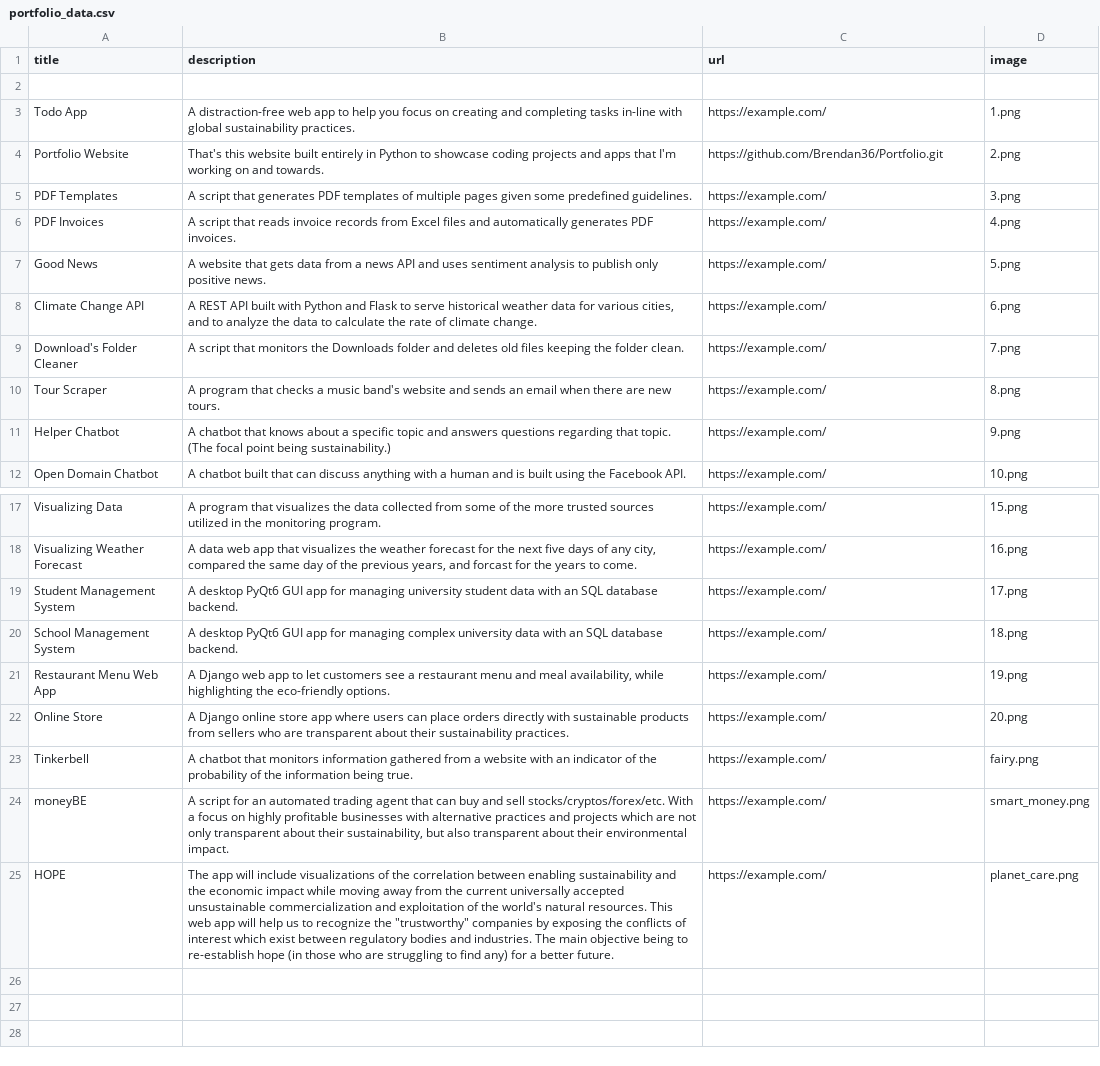
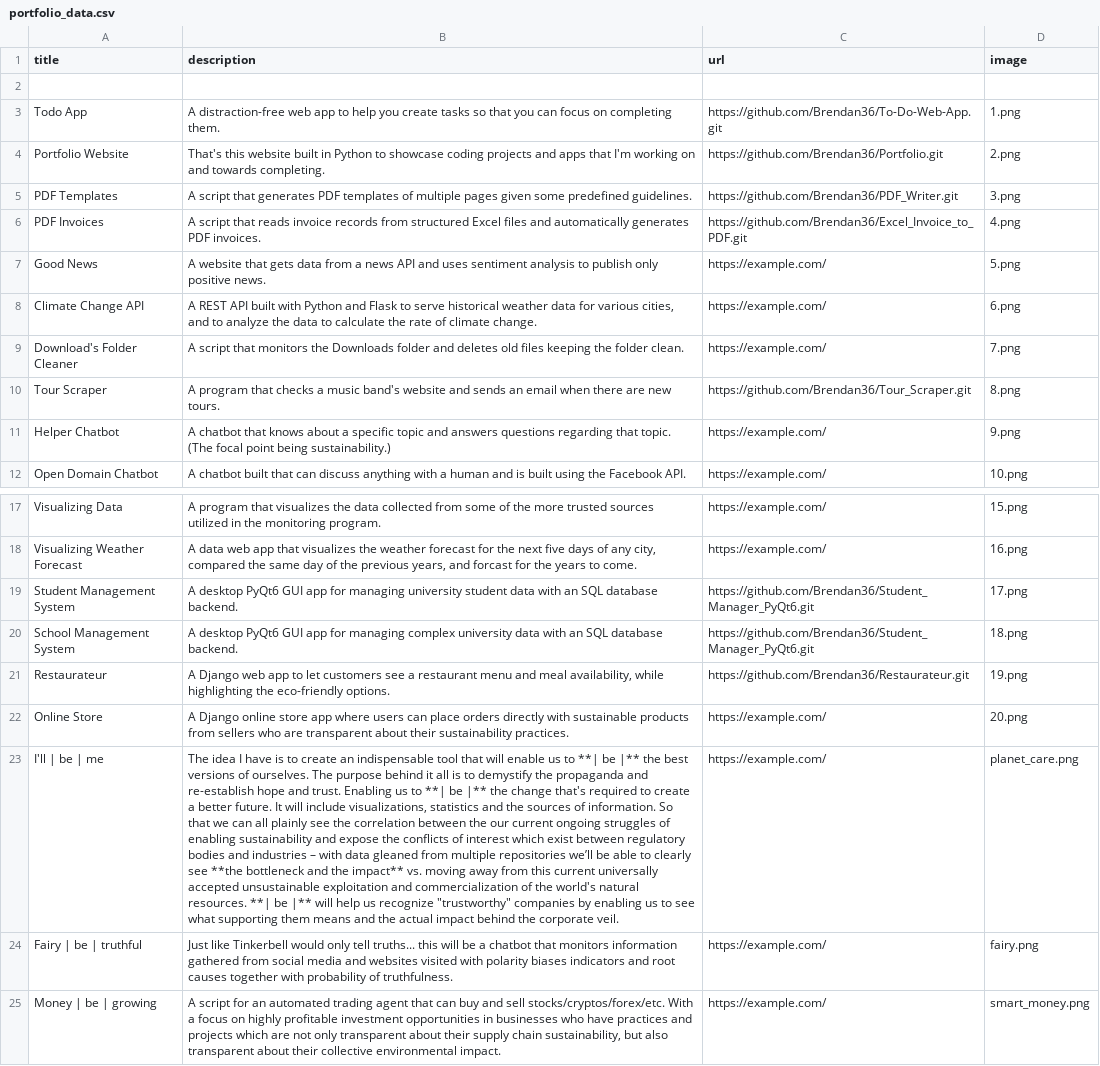
Before and after one commit to Brendan36/Portfolio, a CSV file: portfolio_data.csv, drawn as a sheet; only a part is shown, gaps mark what is left out; removed rows and columns are numbered as before the commit, all else as after; the diff names each change by its address in the sheet, - before the commit and + after, or states it on an @@ line.

```diff
--- a/portfolio_data.csv
+++ b/portfolio_data.csv
-B3 (description): …help you focus on creating and completing tasks in-line with global sustainability practices.
+B3 (description): …help you create tasks so that you can focus on completing them.
-C3 (url): https://example.com/
+C3 (url): https://github.com/Brendan36/To-Do-Web-App.git
-B4 (description): …website built entirely in Python to showcase coding projects and apps that I'm working on and towards.
+B4 (description): …website built in Python to showcase coding projects and apps that I'm working on and towards completing.
-C5 (url): https://example.com/
+C5 (url): https://github.com/Brendan36/PDF_Writer.git
-B6 (description): …records from Excel files…
+B6 (description): …records from structured Excel files…
-C6 (url): https://example.com/
+C6 (url): https://github.com/Brendan36/Excel_Invoice_to_PDF.git
-C10 (url): https://example.com/
+C10 (url): https://github.com/Brendan36/Tour_Scraper.git
-C19:C20 (url): https://example.com/
+C19:C20 (url): https://github.com/Brendan36/Student_Manager_PyQt6.git
-A21 (title): Restaurant Menu Web App
+A21 (title): Restaurateur
-C21 (url): https://example.com/
+C21 (url): https://github.com/Brendan36/Restaurateur.git
+row 23: I'll | be | me | The idea I have is to create an indispensable tool that will enable us to **| be |** the best versions of ourselves. The purpose behind it all is to demystify the propaganda and re-establish hope and trust. Enabling us to **| be |** the change that's required to create a better future. It will include visualizations, statistics and the sources of information. So that we can all plainly see the correlation between the our current ongoing struggles of enabling sustainability and expose the conflicts of interest which exist between regulatory bodies and industries – with data gleaned from multiple repositories we’ll be able to clearly see **the bottleneck and the impact** vs. moving away from this current universally accepted unsustainable exploitation and commercialization of the world's natural resources. **| be |** will help us recognize "trustworthy" companies by enabling us to see what supporting them means and the actual impact behind the corporate veil. | https://example.com/ | planet_care.png
-A24 (title): Tinkerbell
+A24 (title): Fairy | be | truthful
-B24 (description): A chatbot that monitors information gathered from a website with an indicator of the probability of the information being true.
+B24 (description): Just like Tinkerbell would only tell truths... this will be a chatbot that monitors information gathered from social media and websites visited with polarity biases indicators and root causes together with probability of truthfulness.
-A25 (title): moneyBE
+A25 (title): Money | be | growing
-B25 (description): …highly profitable businesses with alternative practices and projects which are not only transparent about their sustainability, but also transparent about their environmental impact.
+B25 (description): …highly profitable investment opportunities in businesses who have practices and projects which are not only transparent about their supply chain sustainability, but also transparent about their collective environmental impact.
-row 25: HOPE | The app will include visualizations of the correlation between enabling sustainability and the economic impact while moving away from the current universally accepted unsustainable commercialization and exploitation of the world's natural resources. This web app will help us to recognize the "trustworthy" companies by exposing the conflicts of interest which exist between regulatory bodies and industries. The main objective being to re-establish hope (in those who are struggling to find any) for a better future. | https://example.com/ | planet_care.png
```
Also changed, not shown: 6 other files.
